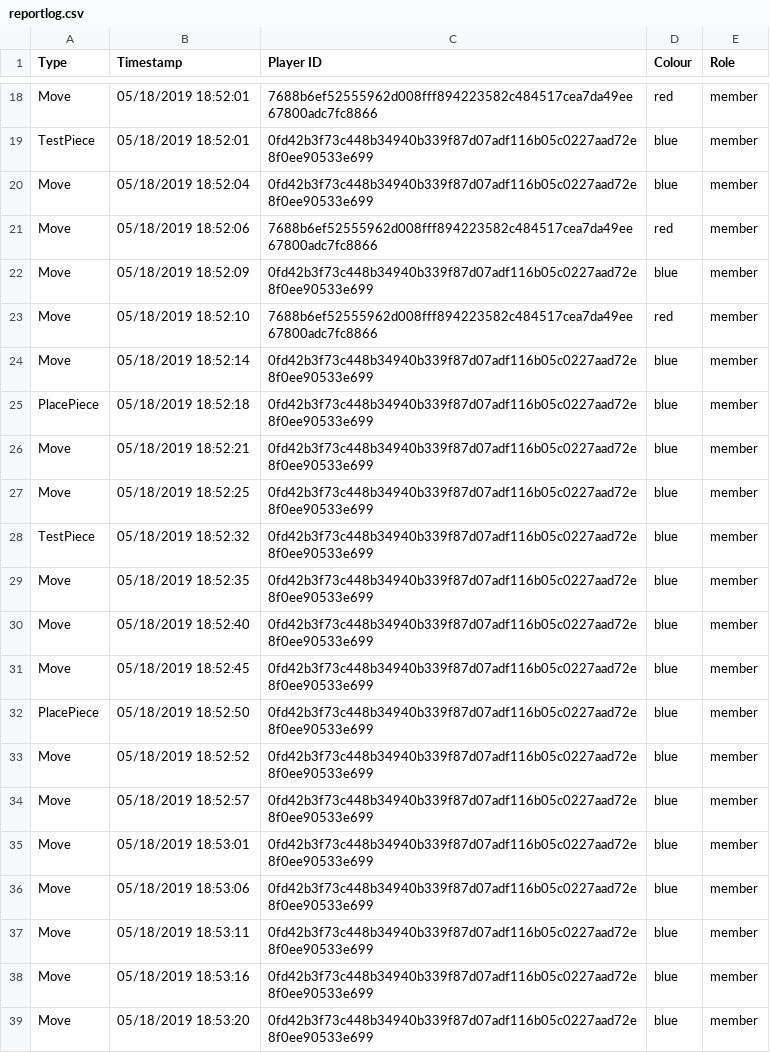
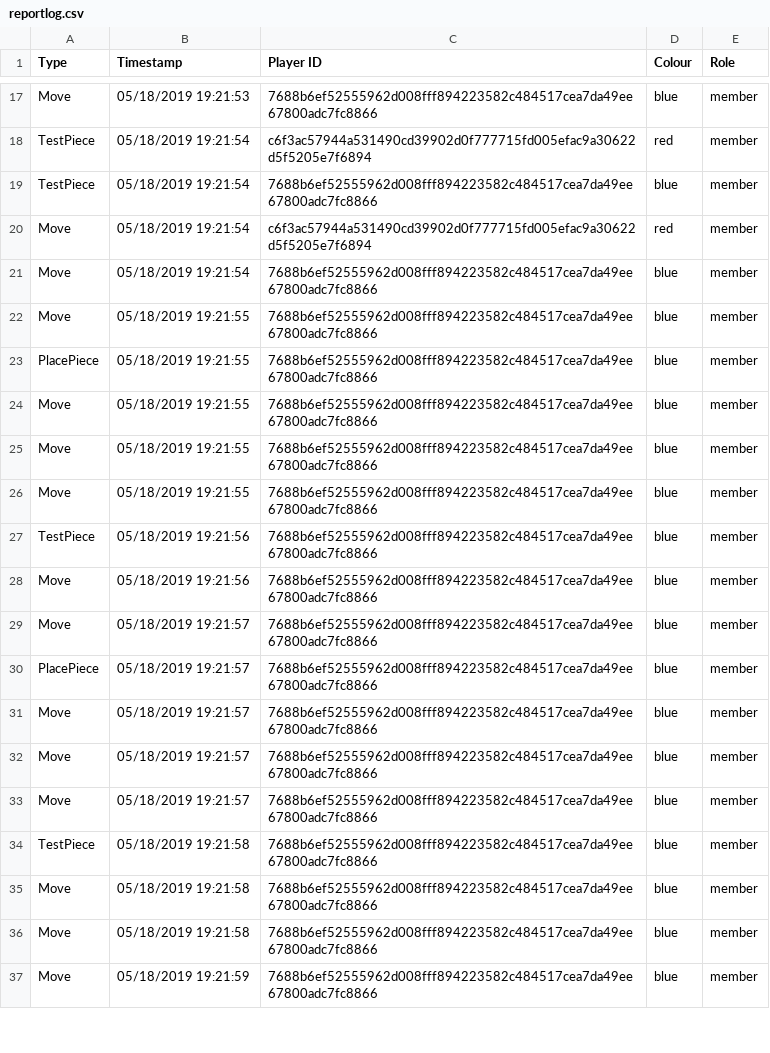
Before and after one commit to sammy9867/TheProjectGame, a CSV file: TheGame/TheGame/Configfile/reportlog.csv, drawn as a sheet; only a part is shown, gaps mark what is left out; the diff covers the shown part only.

```diff
--- a/TheGame/TheGame/Configfile/reportlog.csv
+++ b/TheGame/TheGame/Configfile/reportlog.csv
@@ -18,22 +17,21 @@
-"Move","05/18/2019 18:52:01","7688b6ef52555962d008fff894223582c484517cea7da49ee67800adc7fc8866","red","member"
-"TestPiece","05/18/2019 18:52:01","0fd42b3f73c448b34940b339f87d07adf116b05c0227aad72e8f0ee90533e699","blue","member"
-"Move","05/18/2019 18:52:04","0fd42b3f73c448b34940b339f87d07adf116b05c0227aad72e8f0ee90533e699","blue","member"
-"Move","05/18/2019 18:52:06","7688b6ef52555962d008fff894223582c484517cea7da49ee67800adc7fc8866","red","member"
-"Move","05/18/2019 18:52:09","0fd42b3f73c448b34940b339f87d07adf116b05c0227aad72e8f0ee90533e699","blue","member"
-"Move","05/18/2019 18:52:10","7688b6ef52555962d008fff894223582c484517cea7da49ee67800adc7fc8866","red","member"
-"Move","05/18/2019 18:52:14","0fd42b3f73c448b34940b339f87d07adf116b05c0227aad72e8f0ee90533e699","blue","member"
-"PlacePiece","05/18/2019 18:52:18","0fd42b3f73c448b34940b339f87d07adf116b05c0227aad72e8f0ee90533e699","blue","member"
-"Move","05/18/2019 18:52:21","0fd42b3f73c448b34940b339f87d07adf116b05c0227aad72e8f0ee90533e699","blue","member"
-"Move","05/18/2019 18:52:25","0fd42b3f73c448b34940b339f87d07adf116b05c0227aad72e8f0ee90533e699","blue","member"
-"TestPiece","05/18/2019 18:52:32","0fd42b3f73c448b34940b339f87d07adf116b05c0227aad72e8f0ee90533e699","blue","member"
-"Move","05/18/2019 18:52:35","0fd42b3f73c448b34940b339f87d07adf116b05c0227aad72e8f0ee90533e699","blue","member"
-"Move","05/18/2019 18:52:40","0fd42b3f73c448b34940b339f87d07adf116b05c0227aad72e8f0ee90533e699","blue","member"
-"Move","05/18/2019 18:52:45","0fd42b3f73c448b34940b339f87d07adf116b05c0227aad72e8f0ee90533e699","blue","member"
-"PlacePiece","05/18/2019 18:52:50","0fd42b3f73c448b34940b339f87d07adf116b05c0227aad72e8f0ee90533e699","blue","member"
-"Move","05/18/2019 18:52:52","0fd42b3f73c448b34940b339f87d07adf116b05c0227aad72e8f0ee90533e699","blue","member"
-"Move","05/18/2019 18:52:57","0fd42b3f73c448b34940b339f87d07adf116b05c0227aad72e8f0ee90533e699","blue","member"
-"Move","05/18/2019 18:53:01","0fd42b3f73c448b34940b339f87d07adf116b05c0227aad72e8f0ee90533e699","blue","member"
-"Move","05/18/2019 18:53:06","0fd42b3f73c448b34940b339f87d07adf116b05c0227aad72e8f0ee90533e699","blue","member"
-"Move","05/18/2019 18:53:11","0fd42b3f73c448b34940b339f87d07adf116b05c0227aad72e8f0ee90533e699","blue","member"
-"Move","05/18/2019 18:53:16","0fd42b3f73c448b34940b339f87d07adf116b05c0227aad72e8f0ee90533e699","blue","member"
-"Move","05/18/2019 18:53:20","0fd42b3f73c448b34940b339f87d07adf116b05c0227aad72e8f0ee90533e699","blue","member"
+"Move","05/18/2019 19:21:53","7688b6ef52555962d008fff894223582c484517cea7da49ee67800adc7fc8866","blue","member"
+"TestPiece","05/18/2019 19:21:54","c6f3ac57944a531490cd39902d0f777715fd005efac9a30622d5f5205e7f6894","red","member"
+"TestPiece","05/18/2019 19:21:54","7688b6ef52555962d008fff894223582c484517cea7da49ee67800adc7fc8866","blue","member"
+"Move","05/18/2019 19:21:54","c6f3ac57944a531490cd39902d0f777715fd005efac9a30622d5f5205e7f6894","red","member"
+"Move","05/18/2019 19:21:54","7688b6ef52555962d008fff894223582c484517cea7da49ee67800adc7fc8866","blue","member"
+"Move","05/18/2019 19:21:55","7688b6ef52555962d008fff894223582c484517cea7da49ee67800adc7fc8866","blue","member"
+"PlacePiece","05/18/2019 19:21:55","7688b6ef52555962d008fff894223582c484517cea7da49ee67800adc7fc8866","blue","member"
+"Move","05/18/2019 19:21:55","7688b6ef52555962d008fff894223582c484517cea7da49ee67800adc7fc8866","blue","member"
+"Move","05/18/2019 19:21:55","7688b6ef52555962d008fff894223582c484517cea7da49ee67800adc7fc8866","blue","member"
+"Move","05/18/2019 19:21:55","7688b6ef52555962d008fff894223582c484517cea7da49ee67800adc7fc8866","blue","member"
+"TestPiece","05/18/2019 19:21:56","7688b6ef52555962d008fff894223582c484517cea7da49ee67800adc7fc8866","blue","member"
+"Move","05/18/2019 19:21:56","7688b6ef52555962d008fff894223582c484517cea7da49ee67800adc7fc8866","blue","member"
+"Move","05/18/2019 19:21:57","7688b6ef52555962d008fff894223582c484517cea7da49ee67800adc7fc8866","blue","member"
+"PlacePiece","05/18/2019 19:21:57","7688b6ef52555962d008fff894223582c484517cea7da49ee67800adc7fc8866","blue","member"
+"Move","05/18/2019 19:21:57","7688b6ef52555962d008fff894223582c484517cea7da49ee67800adc7fc8866","blue","member"
+"Move","05/18/2019 19:21:57","7688b6ef52555962d008fff894223582c484517cea7da49ee67800adc7fc8866","blue","member"
+"Move","05/18/2019 19:21:57","7688b6ef52555962d008fff894223582c484517cea7da49ee67800adc7fc8866","blue","member"
+"TestPiece","05/18/2019 19:21:58","7688b6ef52555962d008fff894223582c484517cea7da49ee67800adc7fc8866","blue","member"
+"Move","05/18/2019 19:21:58","7688b6ef52555962d008fff894223582c484517cea7da49ee67800adc7fc8866","blue","member"
+"Move","05/18/2019 19:21:58","7688b6ef52555962d008fff894223582c484517cea7da49ee67800adc7fc8866","blue","member"
+"Move","05/18/2019 19:21:59","7688b6ef52555962d008fff894223582c484517cea7da49ee67800adc7fc8866","blue","member"
```
Also changed, not shown: 1 added row, 3 removed rows and 41 edited cells elsewhere in this file, 2 other files.
